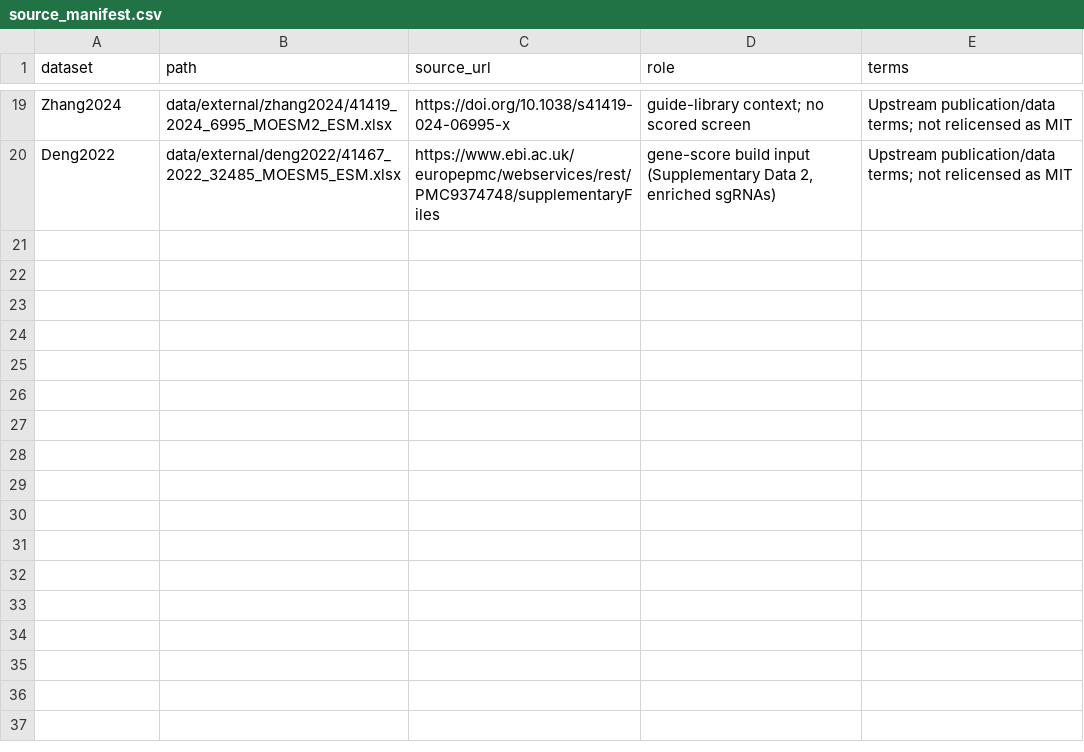
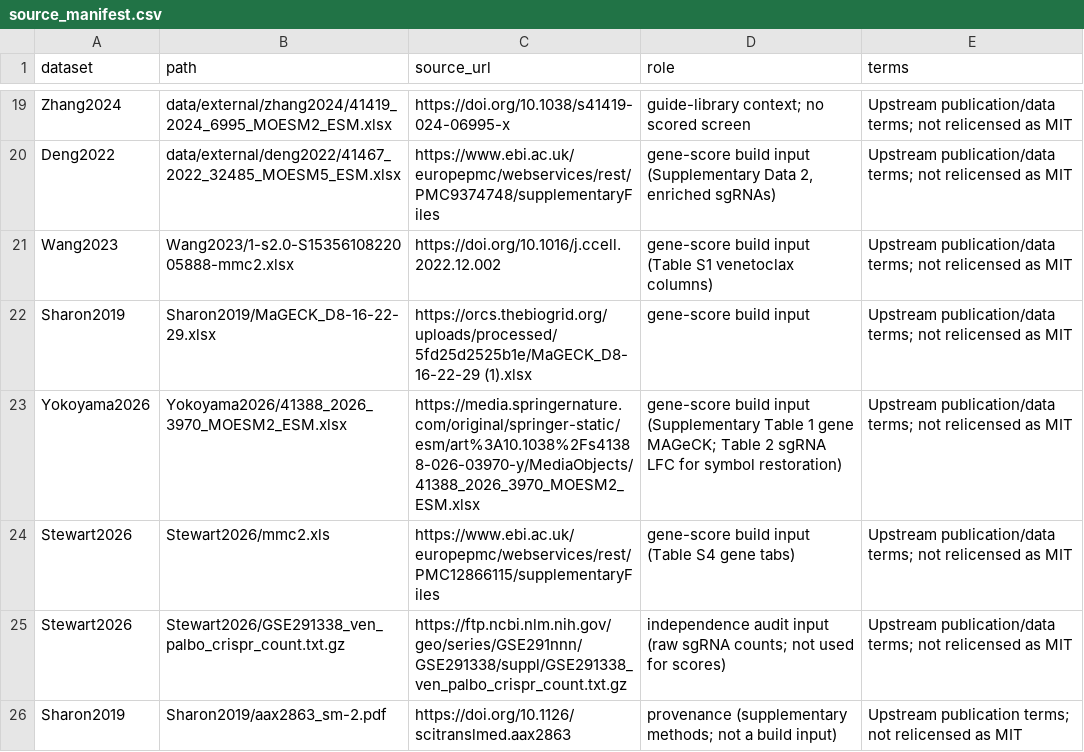
Before and after one commit to bjreisman/crispr-venetoclax-browser, a CSV file: data/metadata/source_manifest.csv, drawn as a sheet; only a part is shown, gaps mark what is left out.

```diff
--- a/data/metadata/source_manifest.csv
+++ b/data/metadata/source_manifest.csv
@@ -20 +20,7 @@ Zhang2024,data/external/zhang2024/41419_2024_6995_MOESM2_ESM.xlsx,https://doi.or
 Deng2022,data/external/deng2022/41467_2022_32485_MOESM5_ESM.xlsx,https://www.ebi.ac.uk/europepmc/webservices/rest/PMC9374748/supplementaryFiles,"gene-score build input (Supplementary Data 2, enriched sgRNAs)",Upstream publication/data terms; not relicensed as MIT
+Wang2023,Wang2023/1-s2.0-S1535610822005888-mmc2.xlsx,https://doi.org/10.1016/j.ccell.2022.12.002,gene-score build input (Table S1 venetoclax columns),Upstream publication/data terms; not relicensed as MIT
+Sharon2019,Sharon2019/MaGECK_D8-16-22-29.xlsx,https://orcs.thebiogrid.org/uploads/processed/5fd25d2525b1e/MaGECK_D8-16-22-29 (1).xlsx,gene-score build input,Upstream publication/data terms; not relicensed as MIT
+Yokoyama2026,Yokoyama2026/41388_2026_3970_MOESM2_ESM.xlsx,https://media.springernature.com/original/springer-static/esm/art%3A10.1038%2Fs41388-026-03970-y/MediaObjects/41388_2026_3970_MOESM2_ESM.xlsx,gene-score build input (Supplementary Table 1 gene MAGeCK; Table 2 sgRNA LFC for symbol restoration),Upstream publication/data terms; not relicensed as MIT
+Stewart2026,Stewart2026/mmc2.xls,https://www.ebi.ac.uk/europepmc/webservices/rest/PMC12866115/supplementaryFiles,gene-score build input (Table S4 gene tabs),Upstream publication/data terms; not relicensed as MIT
+Stewart2026,Stewart2026/GSE291338_ven_palbo_crispr_count.txt.gz,https://ftp.ncbi.nlm.nih.gov/geo/series/GSE291nnn/GSE291338/suppl/GSE291338_ven_palbo_crispr_count.txt.gz,independence audit input (raw sgRNA counts; not used for scores),Upstream publication/data terms; not relicensed as MIT
+Sharon2019,Sharon2019/aax2863_sm-2.pdf,https://doi.org/10.1126/scitranslmed.aax2863,provenance (supplementary methods; not a build input),Upstream publication terms; not relicensed as MIT
```
Also changed, not shown: data/metadata/additional_screen_candidates.csv, data/metadata/cache_manifest.csv, 11 other files.
